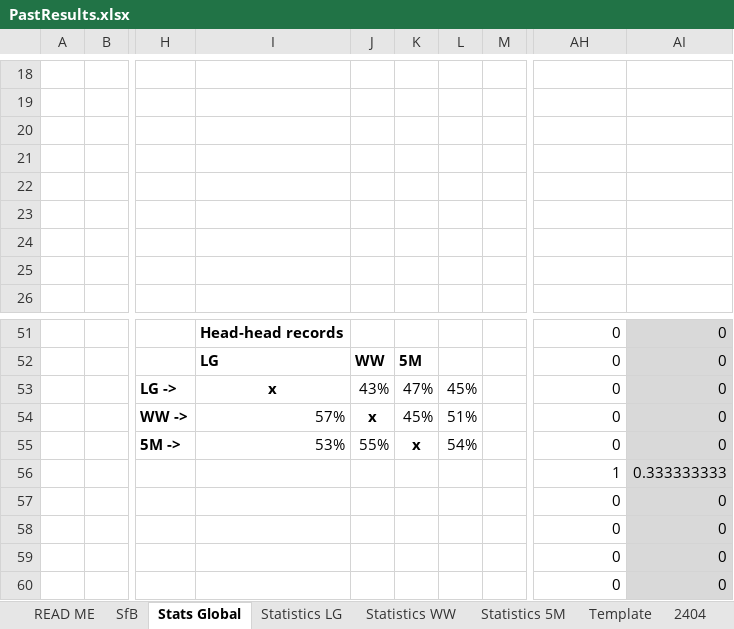
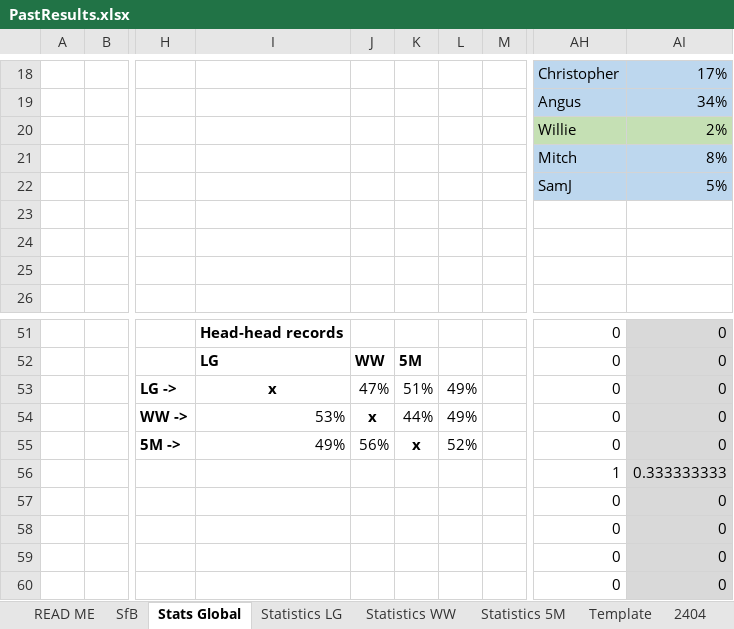
Before and after one commit to KingGoose20/TLTBO, an Excel workbook: Other Files/PastResults.xlsx, sheet Stats Global, drawn as a sheet; only a part is shown, gaps mark what is left out; values as stored, in another font and other column widths than the file's, no borders; charts and pictures and conditional formats and table styles not drawn; the diff covers the shown part only; the diff names each change by its address in the sheet, - before the commit and + after, or states it on an @@ line.

```diff
--- a/Other Files/PastResults.xlsx (sheet Stats Global)
+++ b/Other Files/PastResults.xlsx (sheet Stats Global)
-AH18: (empty)
+AH18: Christopher
-AH18:AI19 fill: none
+AH18:AI19 fill: #BDD7EE
-AI18: (empty)
+AI18: 17%
-AH19: (empty)
+AH19: Angus
-AI19: (empty)
+AI19: 34%
-AH20: (empty)
+AH20: Willie
-AH20:AI20 fill: none
+AH20:AI20 fill: #C5E0B4
-AI20: (empty)
+AI20: 2%
-AH21: (empty)
+AH21: Mitch
-AH21:AI22 fill: none
+AH21:AI22 fill: #BDD7EE
-AI21: (empty)
+AI21: 8%
-AH22: (empty)
+AH22: SamJ
-AI22: (empty)
+AI22: 5%
-J53: 43%
+J53: 47%
-K53: 47%
+K53: 51%
-L53: 45%
+L53: 49%
-I54: 57%
+I54: 53%
-K54: 45%
+K54: 44%
-L54: 51%
+L54: 49%
-I55: 53%
+I55: 49%
-J55: 55%
+J55: 56%
-L55: 54%
+L55: 52%
```
Also changed, not shown: 24 edited cells, cell formats and merged cells elsewhere in this sheet, sheet Statistics LG, sheet Statistics WW, sheet Statistics 5M, formulas that keep their value, charts or pictures, 1 other file.
